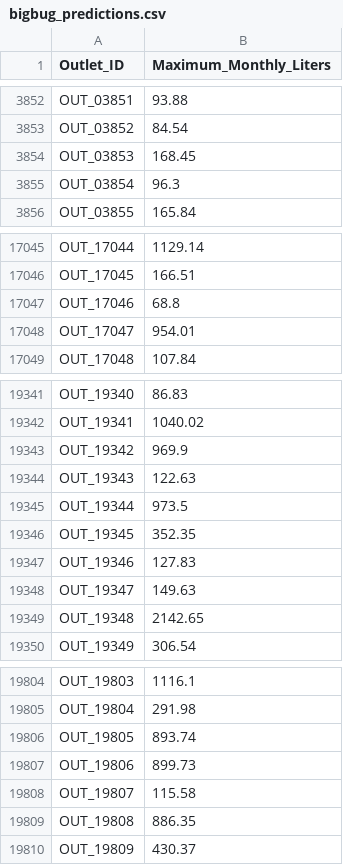
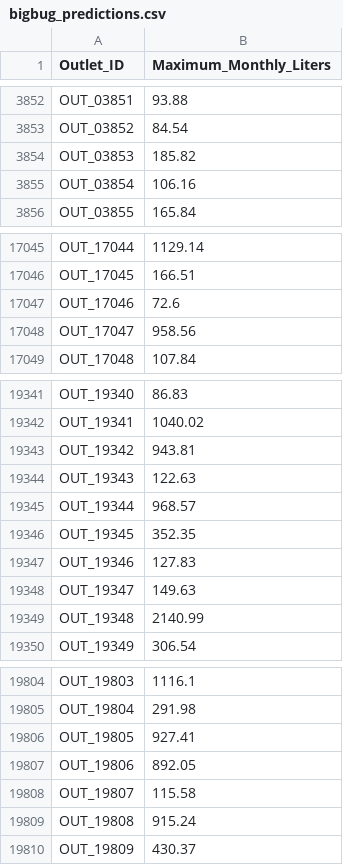
Before and after one commit to The-DarK-Knight-2K/BigBugDataStorm, a CSV file: outputs/bigbug_predictions.csv, drawn as a sheet; only a part is shown, gaps mark what is left out; the diff covers the shown part only.

```diff
--- a/outputs/bigbug_predictions.csv
+++ b/outputs/bigbug_predictions.csv
@@ -3853,4 +3853,4 @@ OUT_03851,93.88
 OUT_03852,84.54
-OUT_03853,168.45
-OUT_03854,96.3
+OUT_03853,185.82
+OUT_03854,106.16
 OUT_03855,165.84
@@ -17046,4 +17046,4 @@ OUT_17044,1129.14
 OUT_17045,166.51
-OUT_17046,68.8
-OUT_17047,954.01
+OUT_17046,72.6
+OUT_17047,958.56
 OUT_17048,107.84
@@ -19342,5 +19342,5 @@ OUT_19340,86.83
 OUT_19341,1040.02
-OUT_19342,969.9
+OUT_19342,943.81
 OUT_19343,122.63
-OUT_19344,973.5
+OUT_19344,968.57
 OUT_19345,352.35
@@ -19348,3 +19348,3 @@ OUT_19346,127.83
 OUT_19347,149.63
-OUT_19348,2142.65
+OUT_19348,2140.99
 OUT_19349,306.54
@@ -19805,6 +19805,6 @@ OUT_19803,1116.1
 OUT_19804,291.98
-OUT_19805,893.74
-OUT_19806,899.73
+OUT_19805,927.41
+OUT_19806,892.05
 OUT_19807,115.58
-OUT_19808,886.35
+OUT_19808,915.24
 OUT_19809,430.37
```
Also changed, not shown: 151 edited cells elsewhere in this file, 19 other files.
